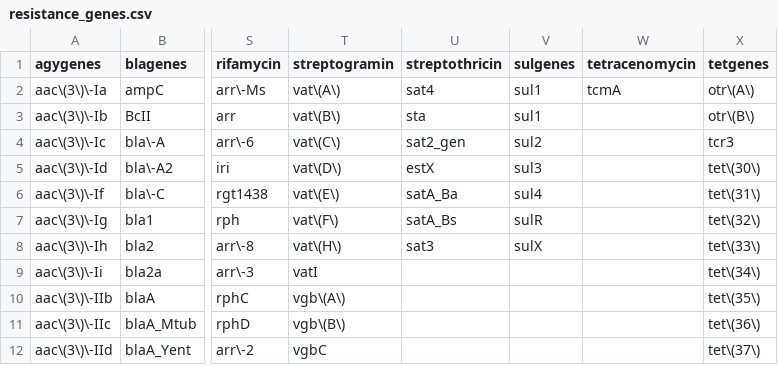
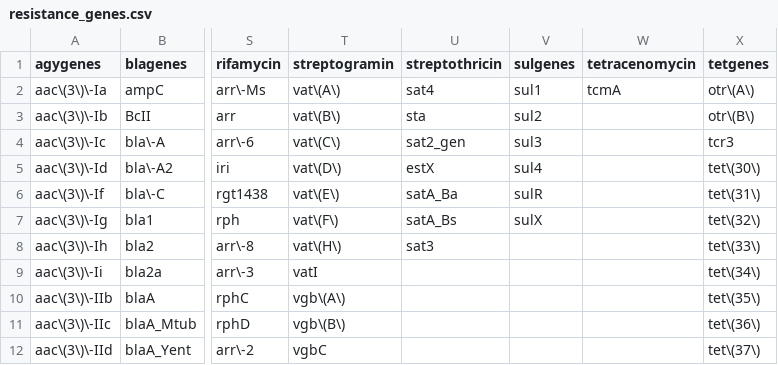
Before and after one commit to OLC-Bioinformatics/source_and_resistance_categorizer, a CSV file: resistance_genes.csv, drawn as a sheet; only a part is shown, gaps mark what is left out; the diff names each change by its address in the sheet, - before the commit and + after, or states it on an @@ line.

```diff
--- a/resistance_genes.csv
+++ b/resistance_genes.csv
-V3 (sulgenes): sul1
+V3 (sulgenes): sul2
-V4 (sulgenes): sul2
+V4 (sulgenes): sul3
-V5 (sulgenes): sul3
+V5 (sulgenes): sul4
-V6 (sulgenes): sul4
+V6 (sulgenes): sulR
-V7 (sulgenes): sulR
+V7 (sulgenes): sulX
-V8 (sulgenes): sulX
+V8 (sulgenes): (empty)
```
Also changed, not shown: sources.csv.
